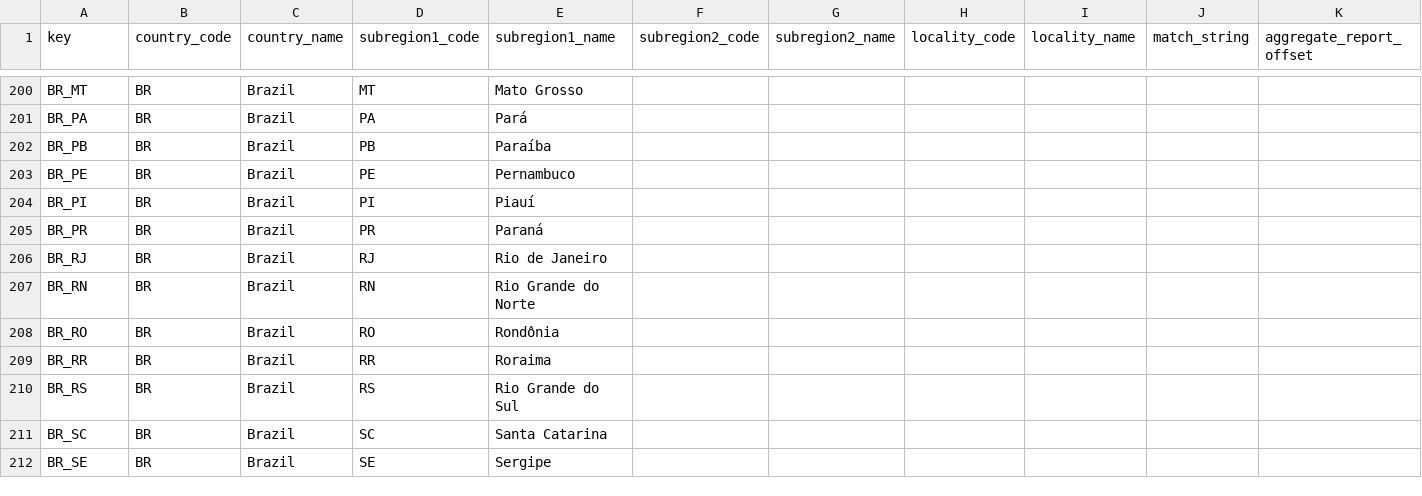
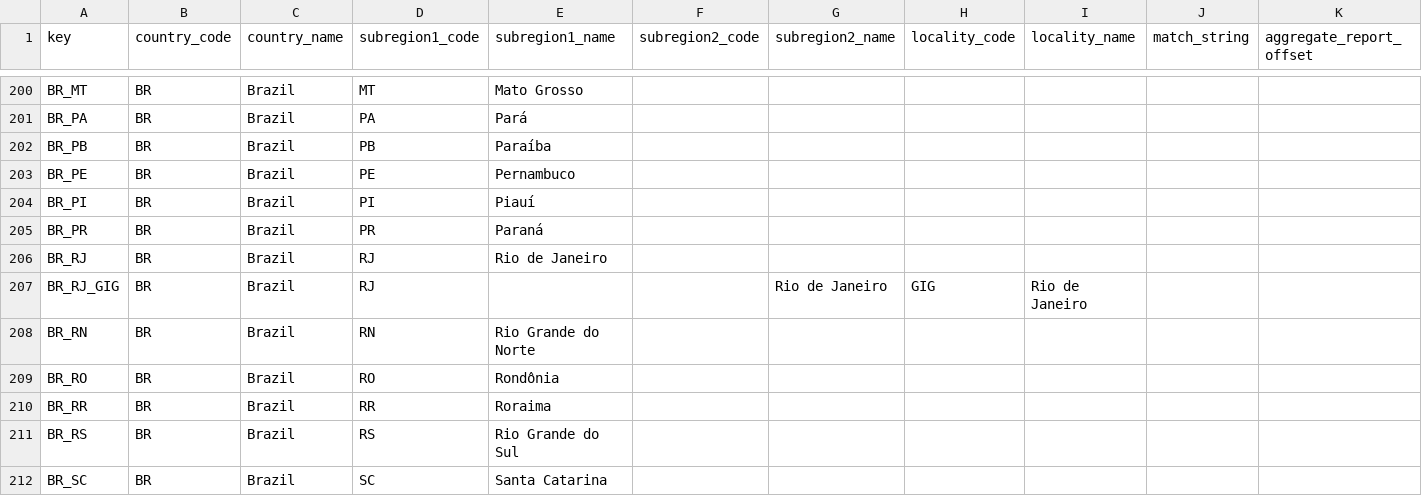
Before and after one commit to GoogleCloudPlatform/covid-19-open-data, a CSV file: src/data/metadata.csv, drawn as a sheet; only a part is shown, gaps mark what is left out; the shorter side is filled out with more unchanged rows; the diff names each change by its address in the sheet, - before the commit and + after, or states it on an @@ line.

```diff
--- a/src/data/metadata.csv
+++ b/src/data/metadata.csv
+row 207: BR_RJ_GIG | BR | Brazil | RJ |  |  | Rio de Janeiro | GIG | Rio de Janeiro
```
Also changed, not shown: src/data/knowledge_graph.csv, 6 other files.
